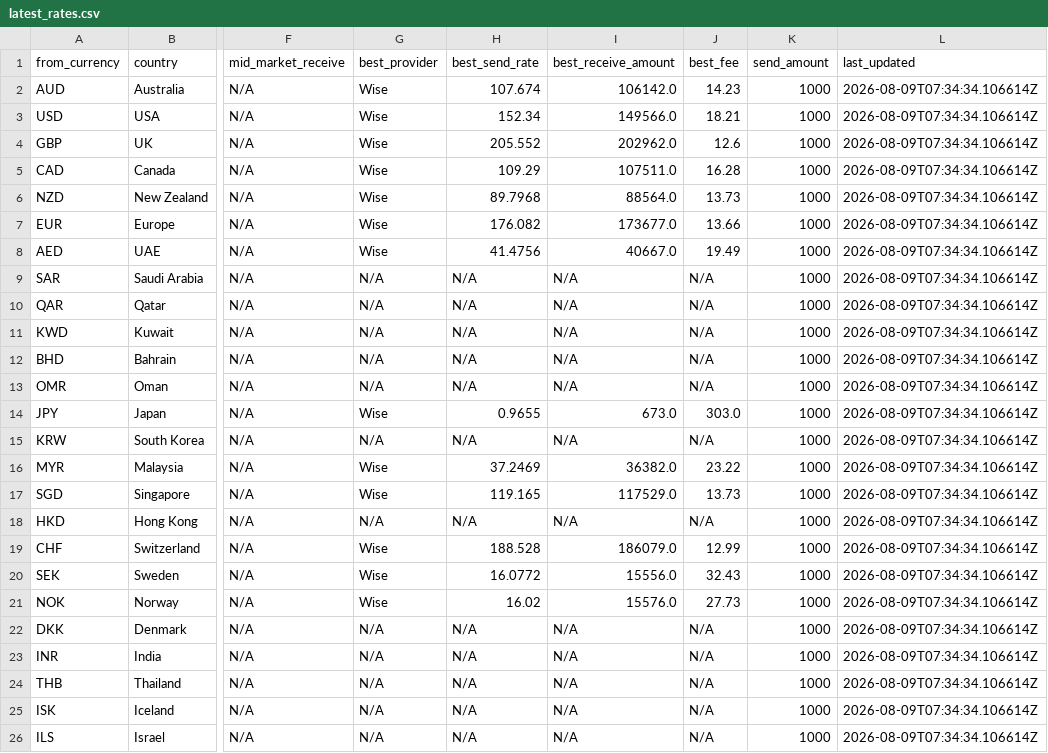
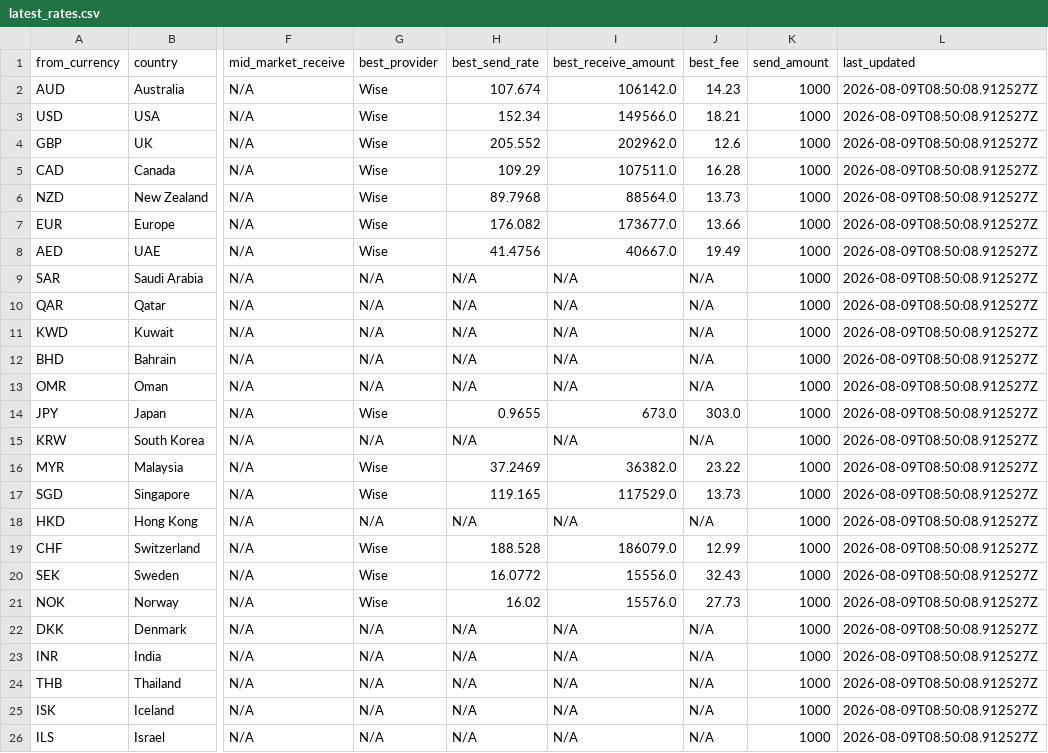
Before and after one commit to paisapathauofficial/paisapathau-scraper, a CSV file: data/latest_rates.csv, drawn as a sheet; only a part is shown, gaps mark what is left out; the diff names each change by its address in the sheet, - before the commit and + after, or states it on an @@ line.

Commit message:
Rates updated 2026-08-09T08:50:08Z

```diff
--- a/data/latest_rates.csv
+++ b/data/latest_rates.csv
-L2:L26 (last_updated): 2026-08-09T07:34:34.106614Z
+L2:L26 (last_updated): 2026-08-09T08:50:08.912527Z
```
Also changed, not shown: 1 other file.
